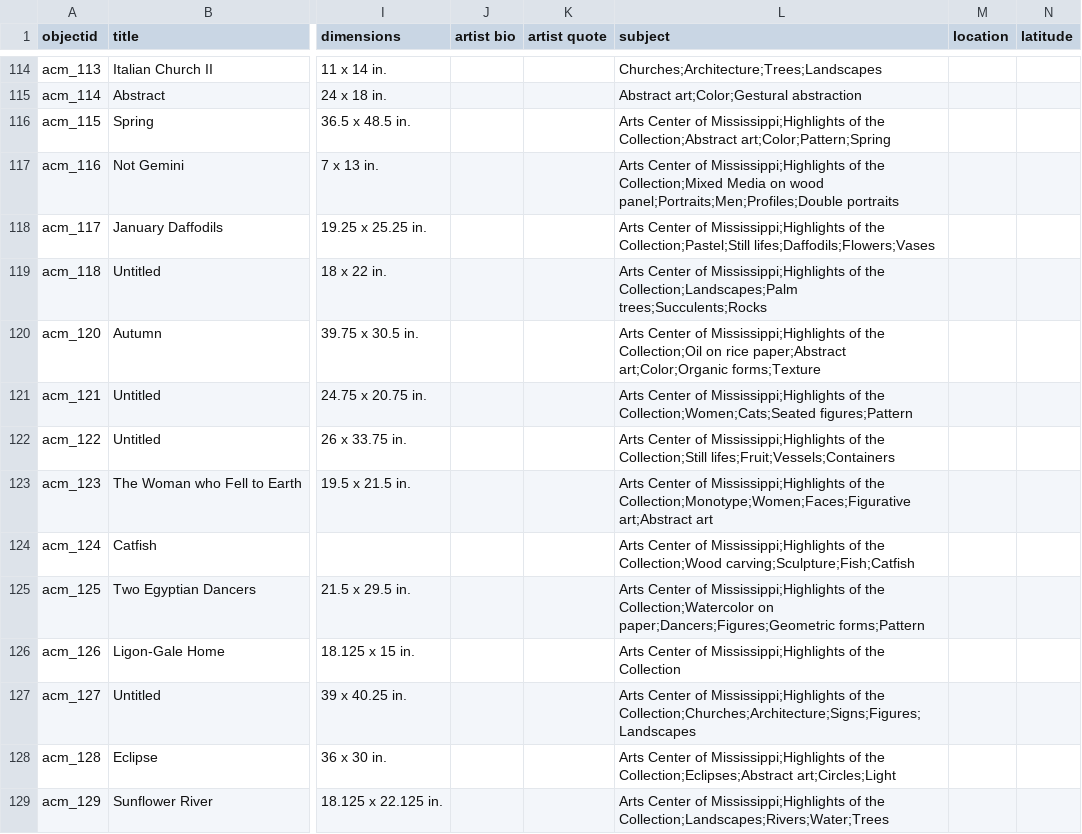
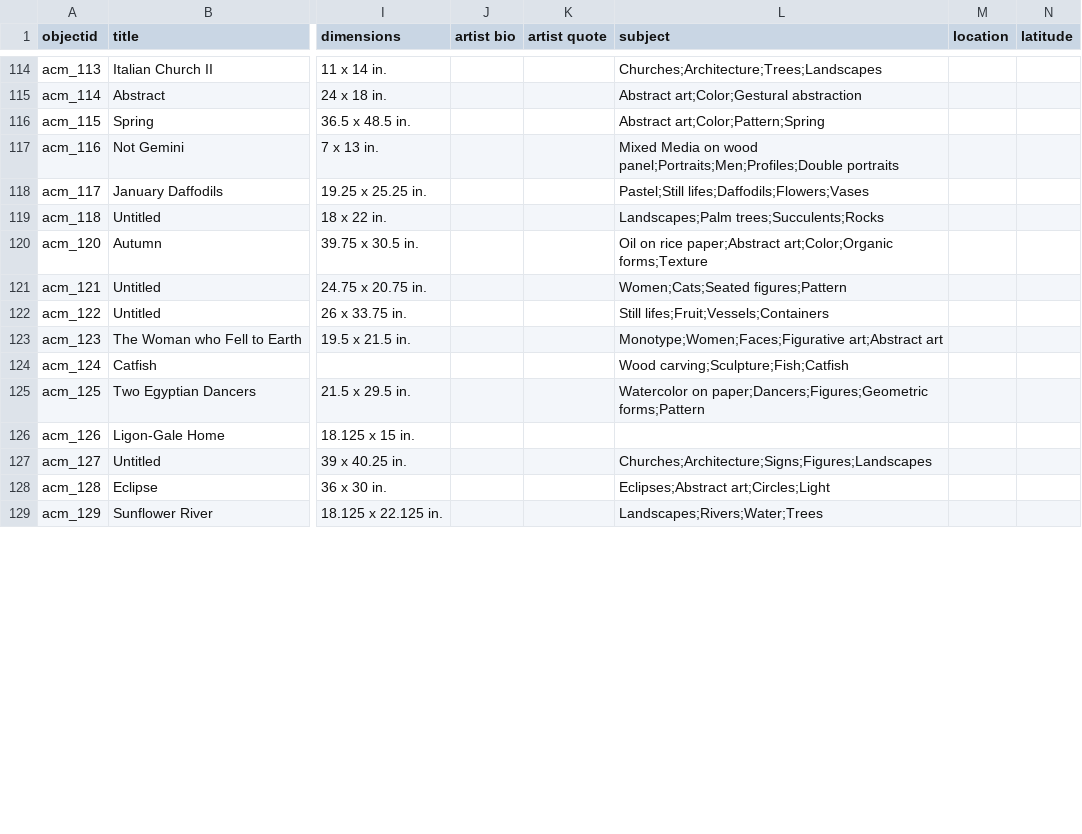
Before and after one commit to artcenterms/home, a CSV file: _data/artwork-records.csv, drawn as a sheet; only a part is shown, gaps mark what is left out; the diff covers the shown part only; the diff names each change by its address in the sheet, - before the commit and + after, or states it on an @@ line.

Commit message:
Randomize homepage slider and trim subject tags

```diff
--- a/_data/artwork-records.csv
+++ b/_data/artwork-records.csv
-L116 (subject): Arts Center of Mississippi;Highlights of the Collection;Abstract art;Color;Pattern;Spring
+L116 (subject): Abstract art;Color;Pattern;Spring
-L117 (subject): Arts Center of Mississippi;Highlights of the Collection;Mixed Media on…
+L117 (subject): Mixed Media on…
-L118 (subject): Arts Center of Mississippi;Highlights of the Collection;Pastel;Still lifes;Daffodils;Flowers;Vases
+L118 (subject): Pastel;Still lifes;Daffodils;Flowers;Vases
-L119 (subject): Arts Center of Mississippi;Highlights of the Collection;Landscapes;Palm trees;Succulents;Rocks
+L119 (subject): Landscapes;Palm trees;Succulents;Rocks
-L120 (subject): Arts Center of Mississippi;Highlights of the Collection;Oil on rice…
+L120 (subject): Oil on rice…
-L121 (subject): Arts Center of Mississippi;Highlights of the Collection;Women;Cats;Seated figures;Pattern
+L121 (subject): Women;Cats;Seated figures;Pattern
-L122 (subject): Arts Center of Mississippi;Highlights of the Collection;Still lifes;Fruit;Vessels;Containers
+L122 (subject): Still lifes;Fruit;Vessels;Containers
-L123 (subject): Arts Center of Mississippi;Highlights of the Collection;Monotype;Women;Faces;Figurative art;Abstract art
+L123 (subject): Monotype;Women;Faces;Figurative art;Abstract art
-L124 (subject): Arts Center of Mississippi;Highlights of the Collection;Wood carving;Sculpture;Fish;Catfish
+L124 (subject): Wood carving;Sculpture;Fish;Catfish
-L125 (subject): Arts Center of Mississippi;Highlights of the Collection;Watercolor on paper;Dancers;Figures;Geometric…
+L125 (subject): Watercolor on paper;Dancers;Figures;Geometric…
-L126 (subject): Arts Center of Mississippi;Highlights of the Collection
+L126 (subject): (empty)
-L127 (subject): Arts Center of Mississippi;Highlights of the Collection;Churches;Architecture;Signs;Figures;Landscapes
+L127 (subject): Churches;Architecture;Signs;Figures;Landscapes
-L128 (subject): Arts Center of Mississippi;Highlights of the Collection;Eclipses;Abstract art;Circles;Light
+L128 (subject): Eclipses;Abstract art;Circles;Light
-L129 (subject): Arts Center of Mississippi;Highlights of the Collection;Landscapes;Rivers;Water;Trees
+L129 (subject): Landscapes;Rivers;Water;Trees
```
Also changed, not shown: 43 edited cells elsewhere in this file, 1 other file.
